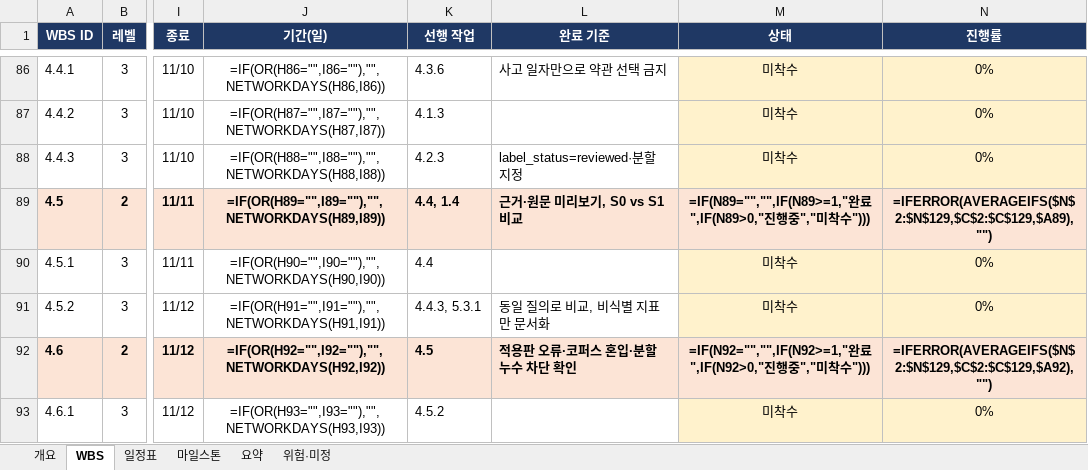
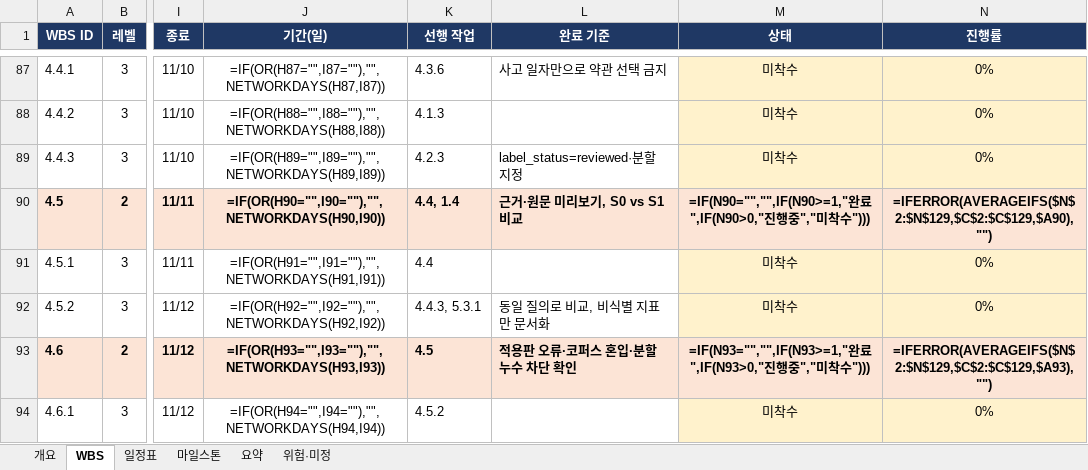
Before and after one commit to Ok-Muncheol/ok-muncheol-be, an Excel workbook: docs/5조_ok-muncheol-wbs.xlsx, sheet WBS, drawn as a sheet; only a part is shown, gaps mark what is left out; values as stored, in another font and other column widths than the file's, no borders; formulas without a stored value are shown as written; addresses are those after the commit; the diff covers the shown part only; the diff names each change by its address in the sheet, - before the commit and + after, or states it on an @@ line.

```diff
--- a/docs/5조_ok-muncheol-wbs.xlsx (sheet WBS)
+++ b/docs/5조_ok-muncheol-wbs.xlsx (sheet WBS)
-J87 (기간(일)): =IF(OR(H86="",I86=""),"",NETWORKDAYS(H86,I86))
+J87 (기간(일)): =IF(OR(H87="",I87=""),"",NETWORKDAYS(H87,I87))
-J88 (기간(일)): =IF(OR(H87="",I87=""),"",NETWORKDAYS(H87,I87))
+J88 (기간(일)): =IF(OR(H88="",I88=""),"",NETWORKDAYS(H88,I88))
-J89 (기간(일)): =IF(OR(H88="",I88=""),"",NETWORKDAYS(H88,I88))
+J89 (기간(일)): =IF(OR(H89="",I89=""),"",NETWORKDAYS(H89,I89))
-J90 (기간(일)): =IF(OR(H89="",I89=""),"",NETWORKDAYS(H89,I89))
+J90 (기간(일)): =IF(OR(H90="",I90=""),"",NETWORKDAYS(H90,I90))
-M90 (상태): =IF(N89="","",IF(N89>=1,"완료",IF(N89>0,"진행…
+M90 (상태): =IF(N90="","",IF(N90>=1,"완료",IF(N90>0,"진행…
-N90 (진행률): =IFERROR(AVERAGEIFS($N$2:$N$129,$C$2:$C$129,$A89),"")
+N90 (진행률): =IFERROR(AVERAGEIFS($N$2:$N$129,$C$2:$C$129,$A90),"")
-J91 (기간(일)): =IF(OR(H90="",I90=""),"",NETWORKDAYS(H90,I90))
+J91 (기간(일)): =IF(OR(H91="",I91=""),"",NETWORKDAYS(H91,I91))
-J92 (기간(일)): =IF(OR(H91="",I91=""),"",NETWORKDAYS(H91,I91))
+J92 (기간(일)): =IF(OR(H92="",I92=""),"",NETWORKDAYS(H92,I92))
-J93 (기간(일)): =IF(OR(H92="",I92=""),"",NETWORKDAYS(H92,I92))
+J93 (기간(일)): =IF(OR(H93="",I93=""),"",NETWORKDAYS(H93,I93))
-M93 (상태): =IF(N92="","",IF(N92>=1,"완료",IF(N92>0,"진행…
+M93 (상태): =IF(N93="","",IF(N93>=1,"완료",IF(N93>0,"진행…
-N93 (진행률): =IFERROR(AVERAGEIFS($N$2:$N$129,$C$2:$C$129,$A92),"")
+N93 (진행률): =IFERROR(AVERAGEIFS($N$2:$N$129,$C$2:$C$129,$A93),"")
-J94 (기간(일)): =IF(OR(H93="",I93=""),"",NETWORKDAYS(H93,I93))
+J94 (기간(일)): =IF(OR(H94="",I94=""),"",NETWORKDAYS(H94,I94))
```
Also changed, not shown: 1 added row, 1 removed row and 89 edited cells elsewhere in this sheet, sheet 일정표, sheet 개요, sheet 위험·미정, sheet 마일스톤, 6 other files.
